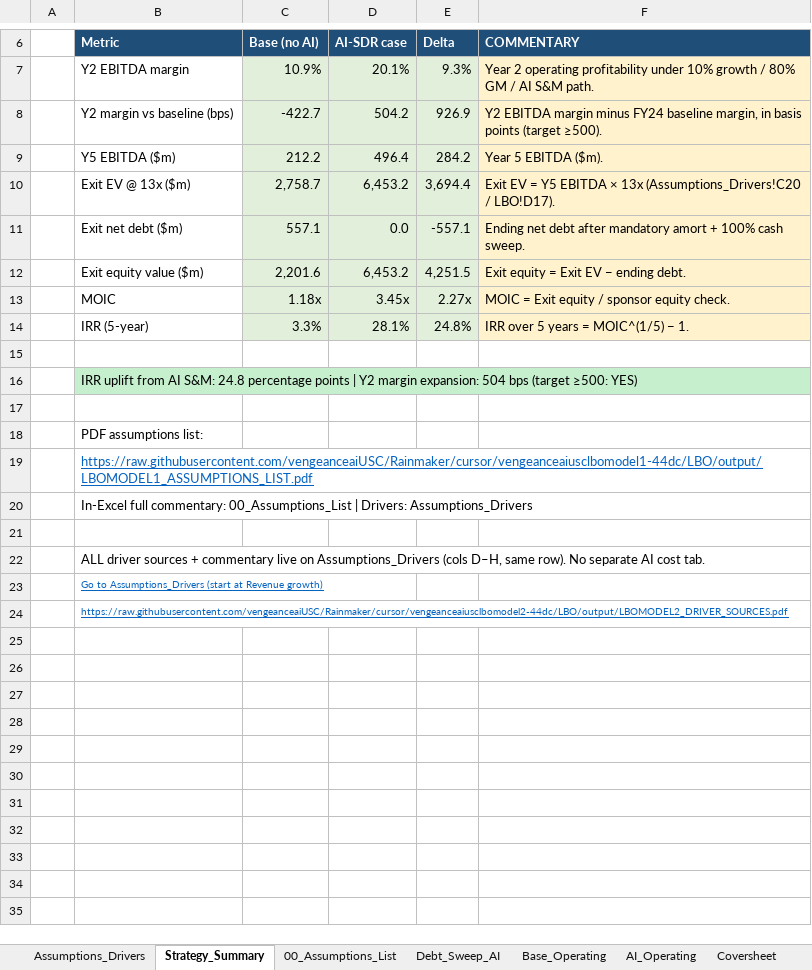
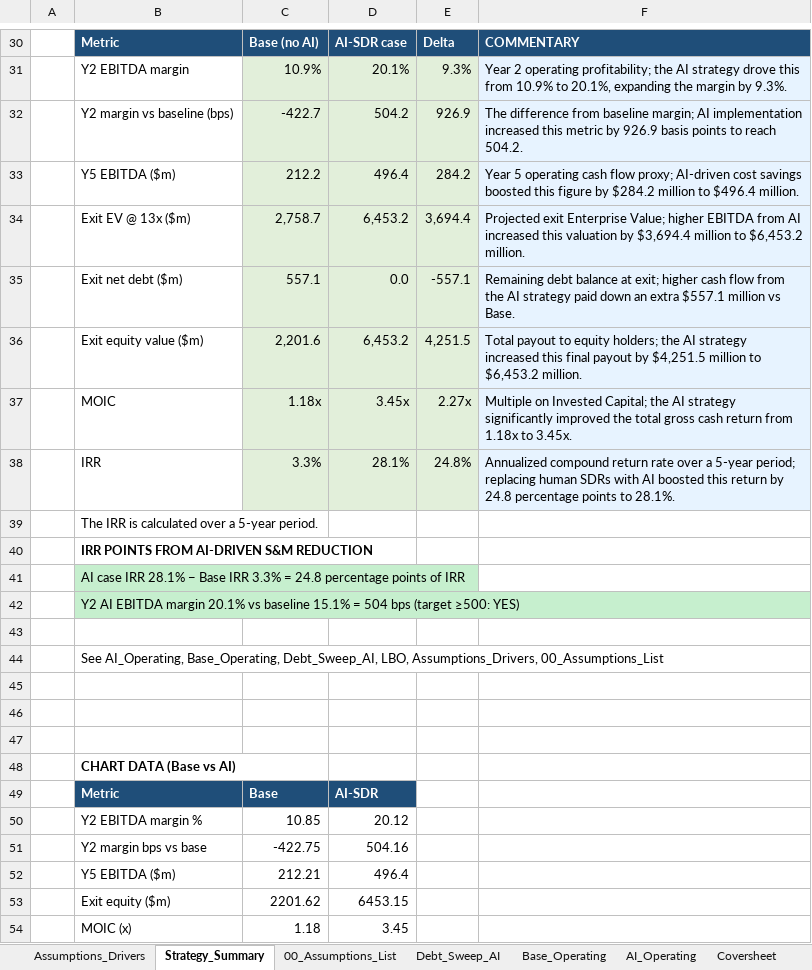
Before and after one commit to vengeanceaiUSC/Rainmaker, an Excel workbook: vengeanceaiUSC_LBOMODEL2.xlsx, sheet Strategy_Summary, drawn as a sheet; only a part is shown, gaps mark what is left out; values as stored, in another font and other column widths than the file's, no borders; charts and pictures not drawn; removed rows and columns are numbered as before the commit, all else as after; the diff covers the shown part only; the diff names each change by its address in the sheet, - before the commit and + after, or states it on an @@ line.

```diff
--- a/vengeanceaiUSC_LBOMODEL2.xlsx (sheet Strategy_Summary)
+++ b/vengeanceaiUSC_LBOMODEL2.xlsx (sheet Strategy_Summary)
-F31: …2 operating profitability under 10% growth / 80% GM / AI S&M path.
+F31: …2 operating profitability; the AI strategy drove this from 10.9% to 20.1%, expanding the margin by 9.3%.
-F31:F38 fill: #FFF2CC
+F31:F38 fill: #E7F3FF
-F32: Y2 EBITDA margin minus FY24 baseline margin, in basis points (target ≥500).
+F32: The difference from baseline margin; AI implementation increased this metric by 926.9 basis points to reach 504.2.
-F33: Year 5 EBITDA ($m).
+F33: Year 5 operating cash flow proxy; AI-driven cost savings boosted this figure by $284.2 million to $496.4 million.
-F34: Exit EV = Y5 EBITDA × 13x (Assumptions_Drivers!C20 / LBO!D17).
+F34: Projected exit Enterprise Value; higher EBITDA from AI increased this valuation by $3,694.4 million to $6,453.2 million.
-F35: Ending net debt after mandatory amort + 100% cash sweep.
+F35: Remaining debt balance at exit; higher cash flow from the AI strategy paid down an extra $557.1 million vs Base.
-F36: Exit equity = Exit EV − ending debt.
+F36: Total payout to equity holders; the AI strategy increased this final payout by $4,251.5 million to $6,453.2 million.
-F37: MOIC = Exit equity / sponsor equity check.
+F37: Multiple on Invested Capital; the AI strategy significantly improved the total gross cash return from 1.18x to 3.45x.
-B38: IRR (5-year)
+B38: IRR
-F38: IRR over 5 years = MOIC^(1/5) − 1.
+F38: Annualized compound return rate over a 5-year period; replacing human SDRs with AI boosted this return by 24.8 percentage points to 28.1%.
+row 39:  | The IRR is calculated over a 5-year period.
+row 40:  | IRR POINTS FROM AI-DRIVEN S&M REDUCTION
+row 41:  | AI case IRR 28.1% − Base IRR 3.3% = 24.8 percentage points of IRR
+row 42:  | Y2 AI EBITDA margin 20.1% vs baseline 15.1% = 504 bps (target ≥500: YES)
-B44: IRR uplift from AI S&M: 24.8 percentage points | Y2 margin expansion: 504 bps (target ≥500: YES)
+B44: See AI_Operating, Base_Operating, Debt_Sweep_AI, LBO, Assumptions_Drivers, 00_Assumptions_List
-B44 fill: #C6EFCE
+B44 fill: none
-row 18:  | PDF assumptions list:
-row 19:  | https://raw.githubusercontent.com/vengeanceaiUSC/Rainmaker/cursor/vengeanceaiusclbomodel1-44dc/LBO/output/LBOMODEL1_ASSUMPTIONS_LIST.pdf
-row 20:  | In-Excel full commentary: 00_Assumptions_List | Drivers: Assumptions_Drivers
-B47: ALL driver sources + commentary live on Assumptions_Drivers (cols D–H, same row). No separate AI cost tab.
+B47: (empty)
-B48: Go to Assumptions_Drivers (start at Revenue growth)
+B48: CHART DATA (Base vs AI)
@@ B48 bold: off → on, underline: on → off, text colour: #0563C1 → black, text size: larger @@
-row 24:  | https://raw.githubusercontent.com/vengeanceaiUSC/Rainmaker/cursor/vengeanceaiusclbomodel2-44dc/LBO/output/LBOMODEL2_DRIVER_SOURCES.pdf
+row 49:  | Metric | Base | AI-SDR
+row 50:  | Y2 EBITDA margin % | 10.85 | 20.12
+row 51:  | Y2 margin bps vs base | -422.75 | 504.16
+row 52:  | Y5 EBITDA ($m) | 212.21 | 496.4
+row 53:  | Exit equity ($m) | 2201.62 | 6453.15
+row 54:  | MOIC (x) | 1.18 | 3.45
```
Also changed, not shown: 25 added rows, 3 edited cells and merged cells elsewhere in this sheet, charts or pictures, LBO/output/vengeanceaiUSC_LBOMODEL2.xlsx.
